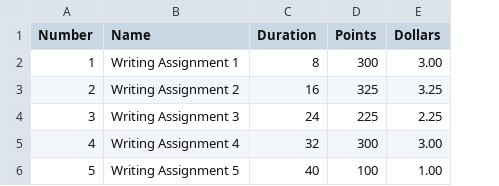
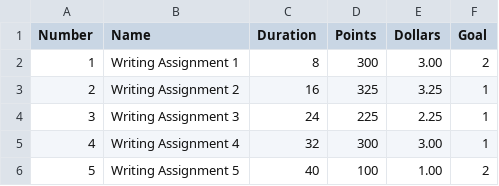
Before and after one commit to BrowenChen/Cognitive-Tools-for-Self-Mastery, a CSV file: app/assets/data/todo_list.csv, drawn as a sheet; the diff names each change by its address in the sheet, - before the commit and + after, or states it on an @@ line.

Commit message:
assign tasks to goals and add goal values

```diff
--- a/app/assets/data/todo_list.csv
+++ b/app/assets/data/todo_list.csv
+column F (Goal), rows 2-6: 2 | 1 | 1 | 1 | 2
```
Also changed, not shown: 1 other file.
